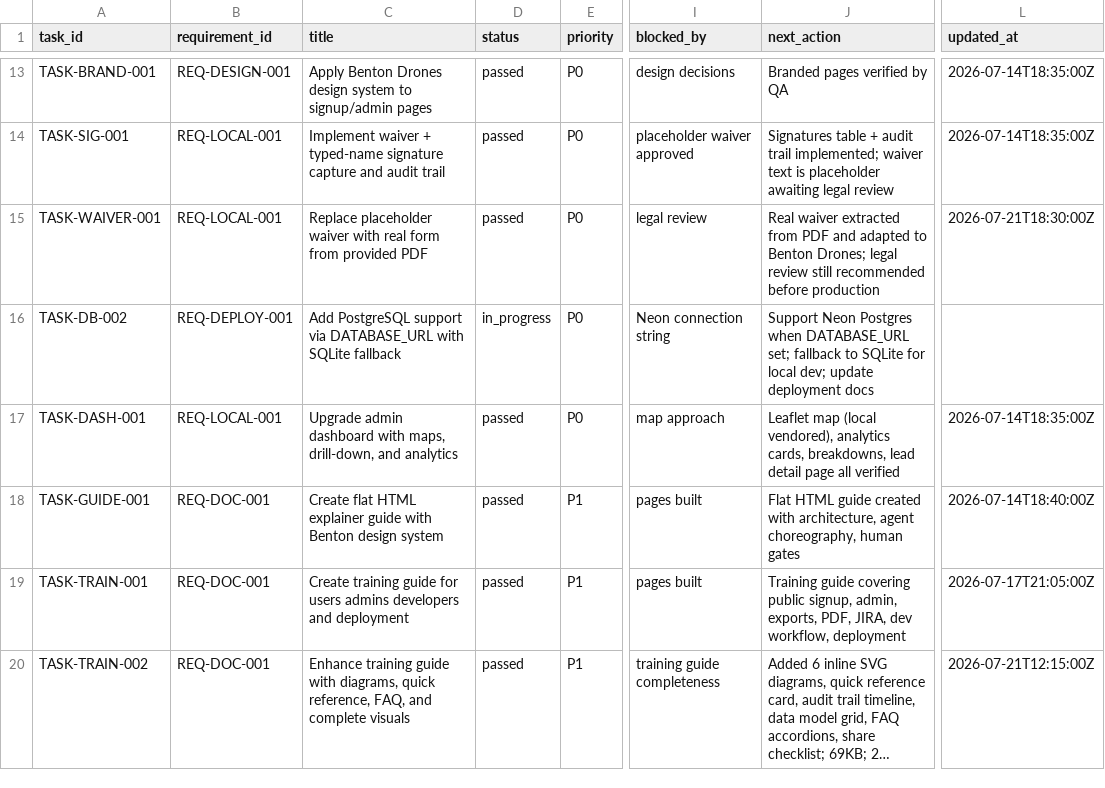
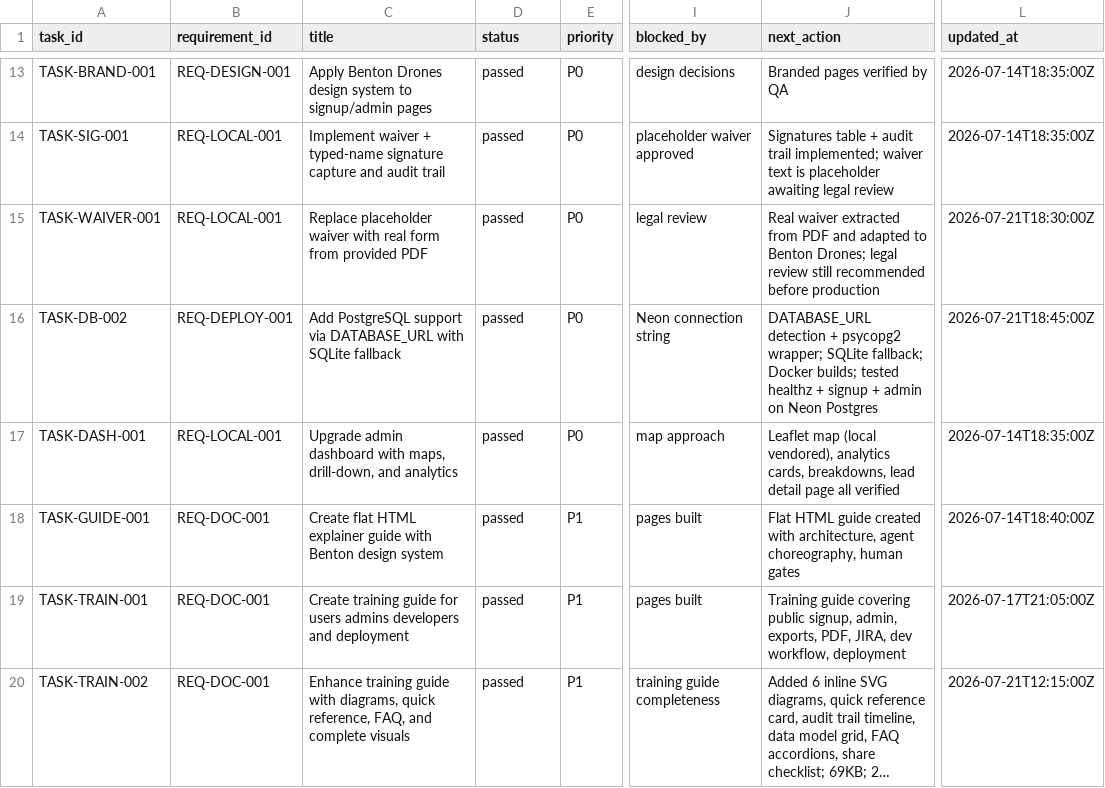
Before and after one commit to t-granlund/Benton-Drones-Lead-Ingest, a CSV file: tracking/tasks.csv, drawn as a sheet; only a part is shown, gaps mark what is left out; long unchanged cells end in …; the diff names each change by its address in the sheet, - before the commit and + after, or states it on an @@ line.

```diff
--- a/tracking/tasks.csv
+++ b/tracking/tasks.csv
-D16 (status): in_progress
+D16 (status): passed
-J16 (next_action): Support Neon Postgres when DATABASE_URL set; fallback to SQLite for local dev; update deployment docs
+J16 (next_action): DATABASE_URL detection + psycopg2 wrapper; SQLite fallback; Docker builds; tested healthz + signup + admin on Neon Postgres
-L16 (updated_at): (empty)
+L16 (updated_at): 2026-07-21T18:45:00Z
```
Also changed, not shown: tracking/evidence.csv, tracking/status_log.csv.
